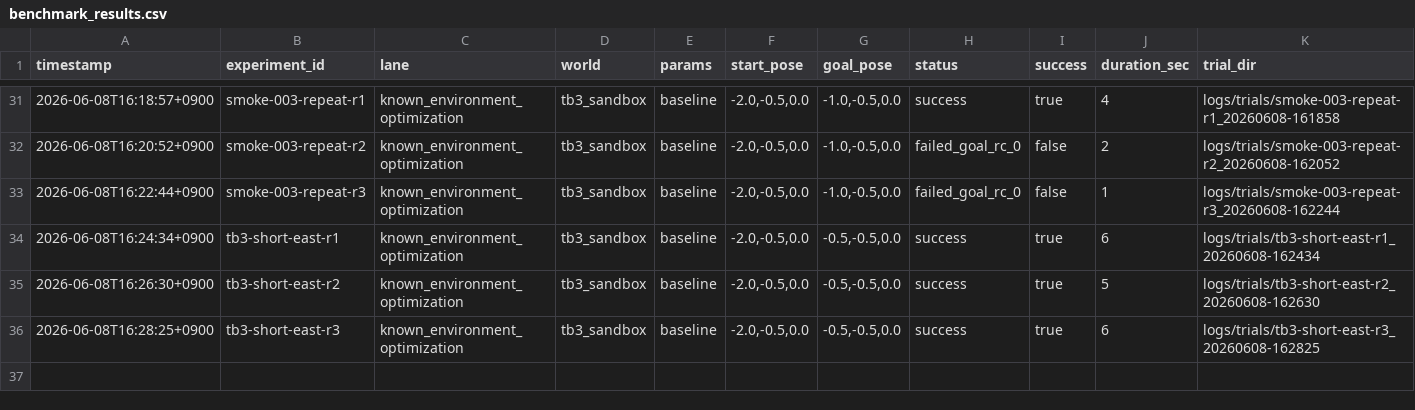
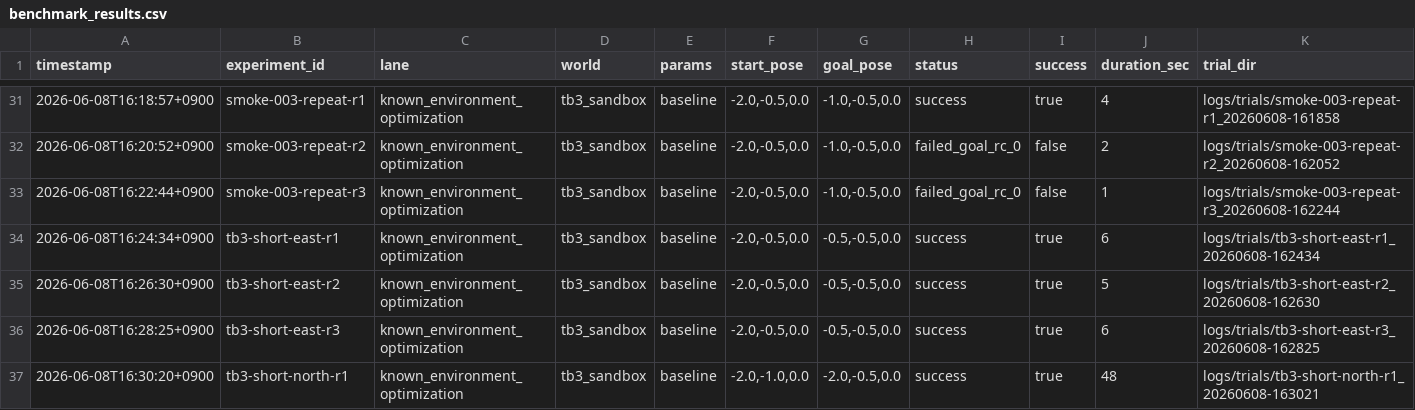
Before and after one commit to Saisei2004/gazebo-nav2-lab, a CSV file: nav2_lab/reports/benchmark_results.csv, drawn as a sheet; only a part is shown, gaps mark what is left out.

Commit message:
hourly nav2 report 2026-06-08 16:33:03 +0900

```diff
--- a/nav2_lab/reports/benchmark_results.csv
+++ b/nav2_lab/reports/benchmark_results.csv
@@ -36 +36,2 @@ timestamp,experiment_id,lane,world,params,start_pose,goal_pose,status,success,du
 2026-06-08T16:28:25+0900,tb3-short-east-r3,known_environment_optimization,tb3_sandbox,baseline,"-2.0,-0.5,0.0","-0.5,-0.5,0.0",success,true,6,logs/trials/tb3-short-east-r3_20260608-162825
+2026-06-08T16:30:20+0900,tb3-short-north-r1,known_environment_optimization,tb3_sandbox,baseline,"-2.0,-1.0,0.0","-2.0,-0.5,0.0",success,true,48,logs/trials/tb3-short-north-r1_20260608-163021
```
Also changed, not shown: nav2_lab/reports/benchmark_summary.csv, 2 other files.
